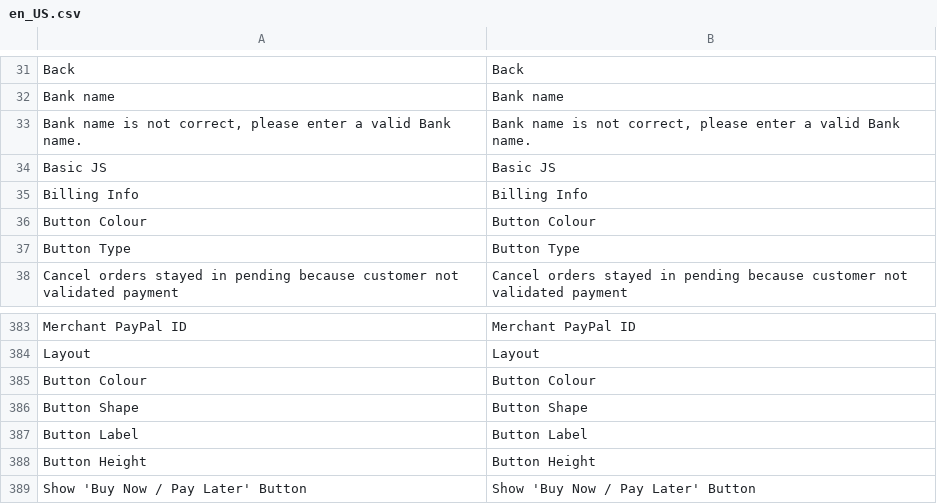
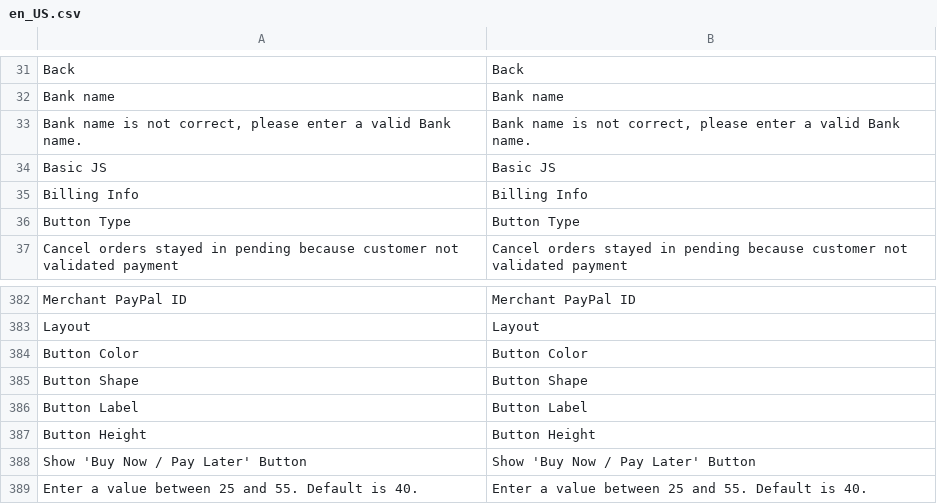
Before and after one commit to hipay/hipay-fullservice-sdk-magento2, a CSV file: i18n/en_US.csv, drawn as a sheet; only a part is shown, gaps mark what is left out; the shorter side is filled out with more unchanged rows.

```diff
--- a/i18n/en_US.csv
+++ b/i18n/en_US.csv
@@ -35,3 +35,2 @@
 "Billing Info","Billing Info"
-"Button Colour","Button Colour"
 "Button Type","Button Type"
@@ -384,3 +383,3 @@
 "Layout","Layout"
-"Button Colour","Button Colour"
+"Button Color","Button Color"
 "Button Shape","Button Shape"
```
Also changed, not shown: i18n/fr_FR.csv, i18n/it_IT.csv, 4 other files.
